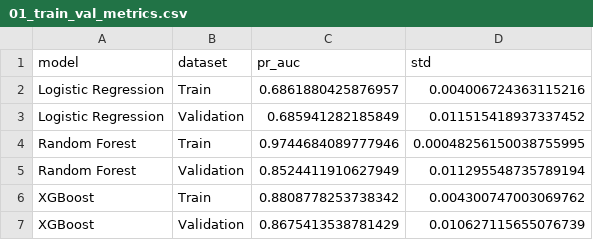
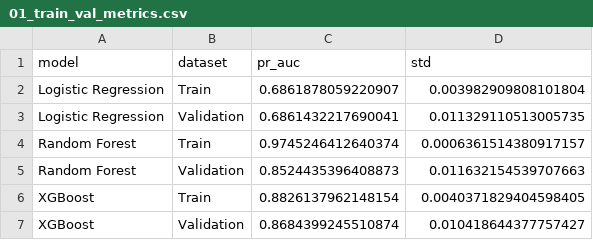
Before and after one commit to frederick-douglas-pearce/e-commerce-fraud-detection, a CSV file: analysis/bias_variance/01_train_val_metrics.csv, drawn as a sheet.

```diff
--- a/analysis/bias_variance/01_train_val_metrics.csv
+++ b/analysis/bias_variance/01_train_val_metrics.csv
@@ -1,7 +1,7 @@
 model,dataset,pr_auc,std
-Logistic Regression,Train,0.6861880425876957,0.004006724363115216
-Logistic Regression,Validation,0.685941282185849,0.011515418937337452
-Random Forest,Train,0.9744684089777946,0.00048256150038755995
-Random Forest,Validation,0.8524411910627949,0.011295548735789194
-XGBoost,Train,0.8808778253738342,0.004300747003069762
-XGBoost,Validation,0.8675413538781429,0.010627115655076739
+Logistic Regression,Train,0.6861878059220907,0.003982909808101804
+Logistic Regression,Validation,0.6861432217690041,0.011329110513005735
+Random Forest,Train,0.9745246412640374,0.0006361514380917157
+Random Forest,Validation,0.8524435396408873,0.011632154539707663
+XGBoost,Train,0.8826137962148154,0.0040371829404598405
+XGBoost,Validation,0.8684399245510874,0.010418644377757427
```
Also changed, not shown: analysis/bias_variance/01_fold_details.csv, analysis/bias_variance/01_gap_summary.csv, 18 other files.
